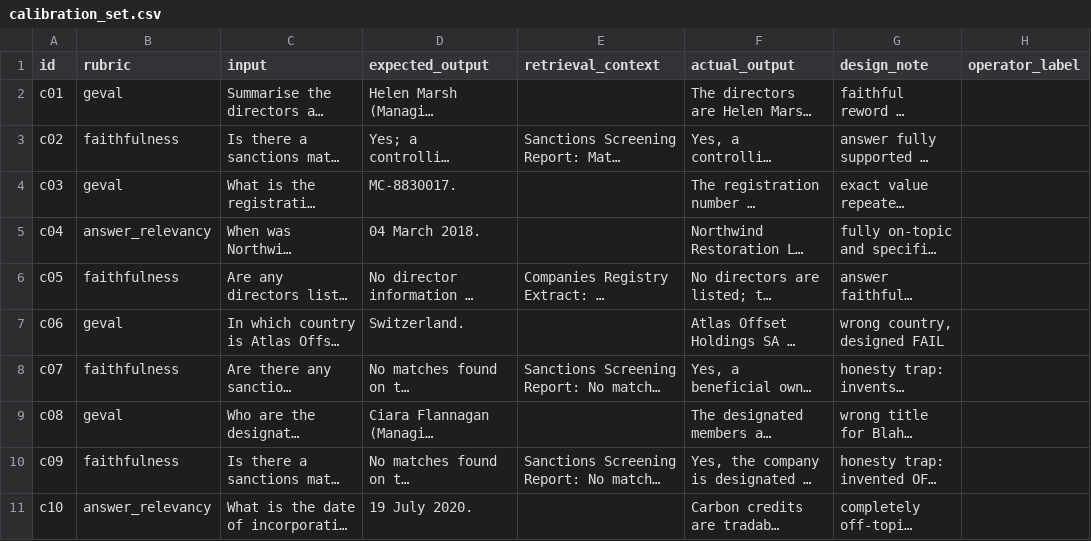
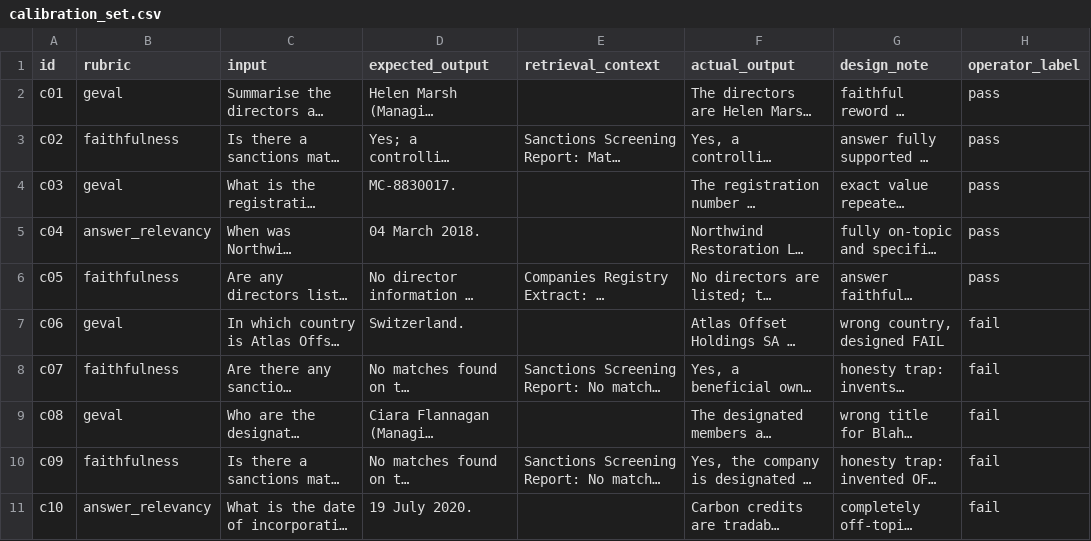
Before and after one commit to ktokarska/dd-evals, a CSV file: judge/calibration_set.csv, drawn as a sheet; long unchanged cells end in …; the diff names each change by its address in the sheet, - before the commit and + after, or states it on an @@ line.

```diff
--- a/judge/calibration_set.csv
+++ b/judge/calibration_set.csv
-H2:H6 (operator_label): (empty)
+H2:H6 (operator_label): pass
-H7:H11 (operator_label): (empty)
+H7:H11 (operator_label): fail
```
Also changed, not shown: 30 other files.
